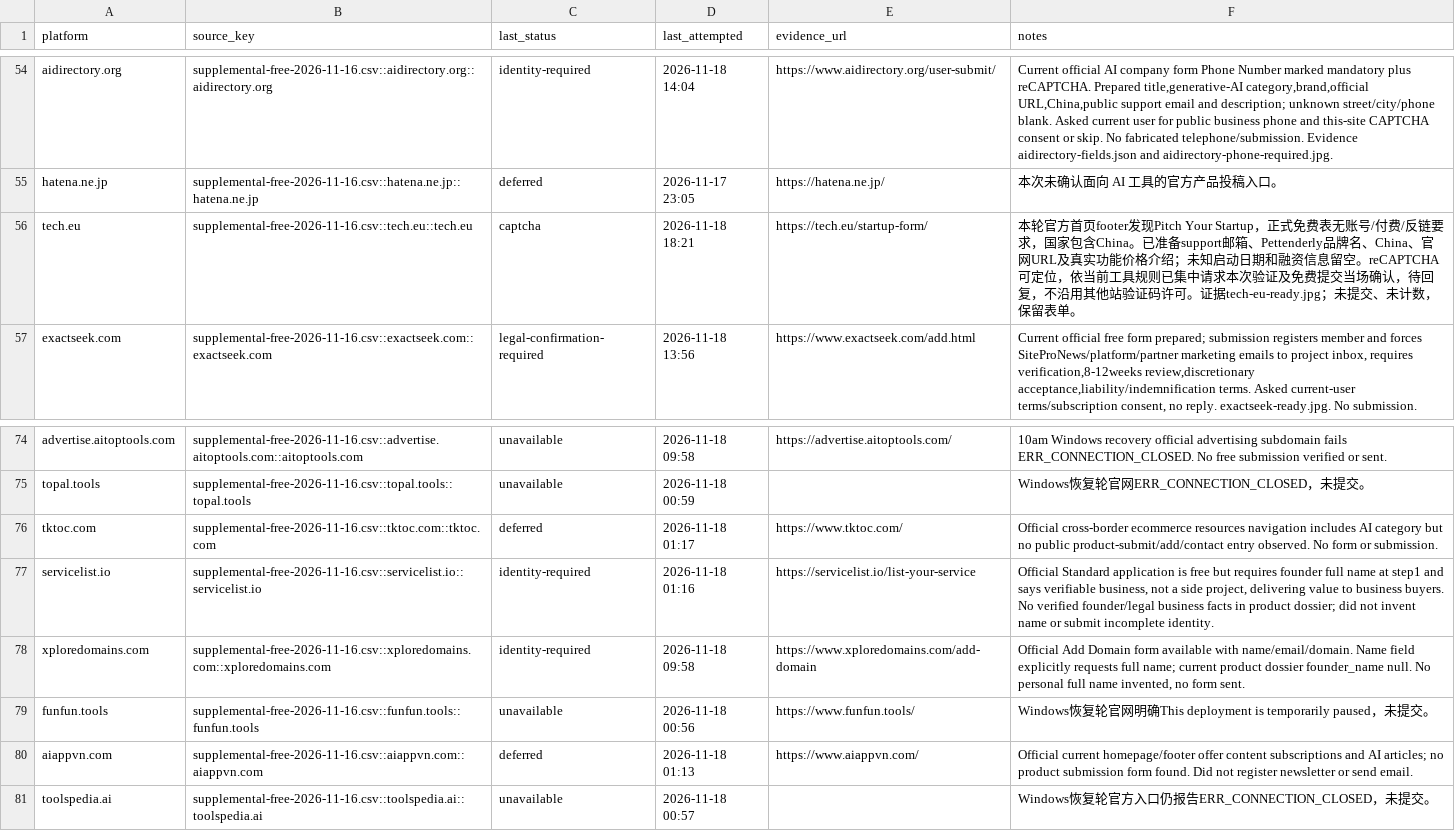
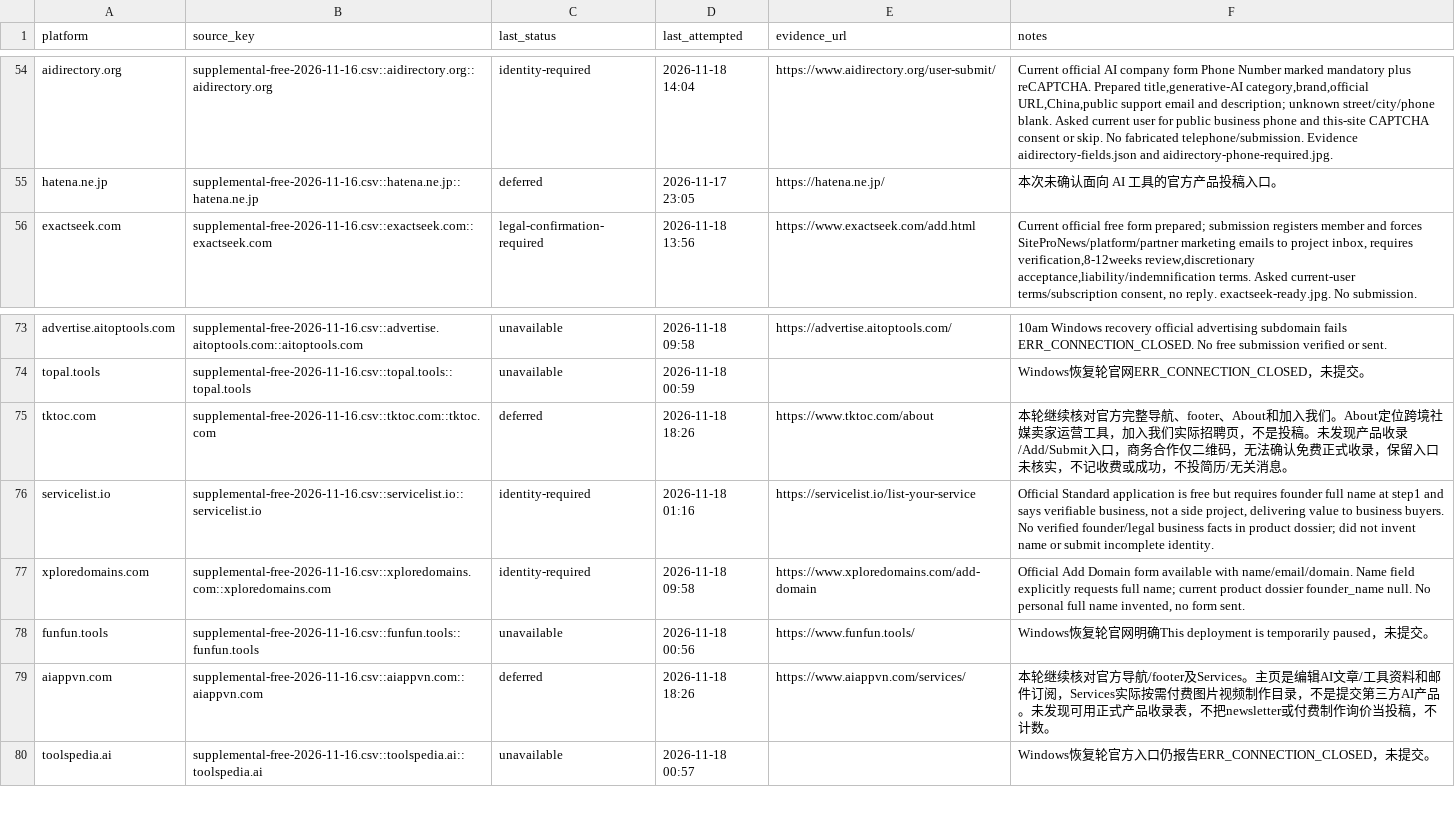
Before and after one commit to cuilinhao/pet-blacklink, a CSV file: soul-cat/records/runs/2026-11-18-windows-current-blockers.csv, drawn as a sheet; only a part is shown, gaps mark what is left out.

```diff
--- a/soul-cat/records/runs/2026-11-18-windows-current-blockers.csv
+++ b/soul-cat/records/runs/2026-11-18-windows-current-blockers.csv
@@ -55,3 +55,2 @@ aidirectory.org,supplemental-free-2026-11-16.csv::aidirectory.org::aidirectory.o
 hatena.ne.jp,supplemental-free-2026-11-16.csv::hatena.ne.jp::hatena.ne.jp,deferred,2026-11-17 23:05,https://hatena.ne.jp/,本次未确认面向 AI 工具的官方产品投稿入口。
-tech.eu,supplemental-free-2026-11-16.csv::tech.eu::tech.eu,captcha,2026-11-18 18:21,https://tech.eu/startup-form/,本轮官方首页footer发现Pitch Your Startup，正式免费表无账号/付费/反链要求，国家包含China。已准备support邮箱、Pettenderly品牌名、China、官网URL及真实功能价格介绍；未知启动日期和融资信息留空。reCAPTCHA可定位，依当前工具规则已集中请求本次验证及免费提交当场确认，待回复，不沿用其他站验证码许可。证据tech-eu-ready.jpg；未提交、未计数，保留表单。
 exactseek.com,supplemental-free-2026-11-16.csv::exactseek.com::exactseek.com,legal-confirmation-required,2026-11-18 13:56,https://www.exactseek.com/add.html,"Current official free form prepared; submission registers member and forces SiteProNews/platform/partner marketing emails to project inbox, requires verification,8-12weeks review,discretionary acceptance,liability/indemnification terms. Asked current-user terms/subscription consent, no reply. exactseek-ready.jpg. No submission."
@@ -75,3 +74,3 @@ advertise.aitoptools.com,supplemental-free-2026-11-16.csv::advertise.aitoptools.
 topal.tools,supplemental-free-2026-11-16.csv::topal.tools::topal.tools,unavailable,2026-11-18 00:59,,Windows恢复轮官网ERR_CONNECTION_CLOSED，未提交。
-tktoc.com,supplemental-free-2026-11-16.csv::tktoc.com::tktoc.com,deferred,2026-11-18 01:17,https://www.tktoc.com/,Official cross-border ecommerce resources navigation includes AI category but no public product-submit/add/contact entry observed. No form or submission.
+tktoc.com,supplemental-free-2026-11-16.csv::tktoc.com::tktoc.com,deferred,2026-11-18 18:26,https://www.tktoc.com/about,本轮继续核对官方完整导航、footer、About和加入我们。About定位跨境社媒卖家运营工具，加入我们实际招聘页，不是投稿。未发现产品收录/Add/Submit入口，商务合作仅二维码，无法确认免费正式收录，保留入口未核实，不记收费或成功，不投简历/无关消息。
 servicelist.io,supplemental-free-2026-11-16.csv::servicelist.io::servicelist.io,identity-required,2026-11-18 01:16,https://servicelist.io/list-your-service,"Official Standard application is free but requires founder full name at step1 and says verifiable business, not a side project, delivering value to business buyers. No verified founder/legal business facts in product dossier; did not invent name or submit incomplete identity."
@@ -79,3 +78,3 @@ xploredomains.com,supplemental-free-2026-11-16.csv::xploredomains.com::xploredom
 funfun.tools,supplemental-free-2026-11-16.csv::funfun.tools::funfun.tools,unavailable,2026-11-18 00:56,https://www.funfun.tools/,Windows恢复轮官网明确This deployment is temporarily paused，未提交。
-aiappvn.com,supplemental-free-2026-11-16.csv::aiappvn.com::aiappvn.com,deferred,2026-11-18 01:13,https://www.aiappvn.com/,Official current homepage/footer offer content subscriptions and AI articles; no product submission form found. Did not register newsletter or send email.
+aiappvn.com,supplemental-free-2026-11-16.csv::aiappvn.com::aiappvn.com,deferred,2026-11-18 18:26,https://www.aiappvn.com/services/,本轮继续核对官方导航/footer及Services。主页是编辑AI文章/工具资料和邮件订阅，Services实际按需付费图片视频制作目录，不是提交第三方AI产品。未发现可用正式产品收录表，不把newsletter或付费制作询价当投稿，不计数。
 toolspedia.ai,supplemental-free-2026-11-16.csv::toolspedia.ai::toolspedia.ai,unavailable,2026-11-18 00:57,,Windows恢复轮官方入口仍报告ERR_CONNECTION_CLOSED，未提交。
```
Also changed, not shown: soul-cat/records/platform-progress.csv, soul-cat/records/runs/2026-11-18-windows-recovery-audit.csv, 3 other files.
